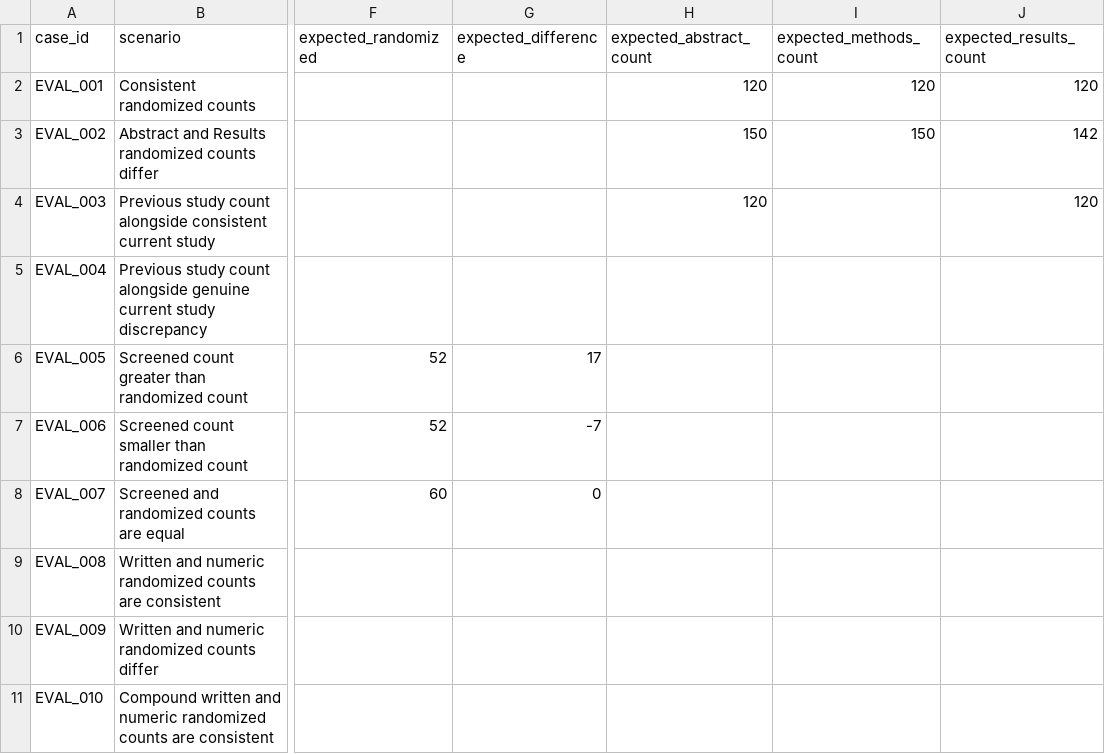
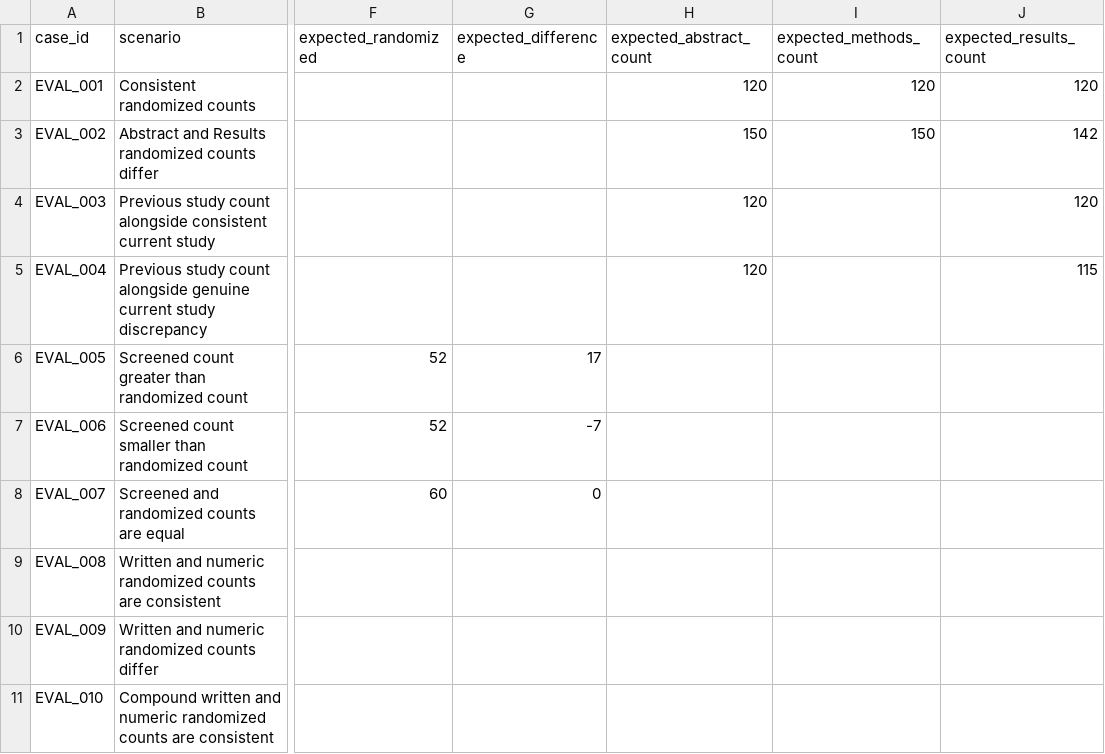
Before and after one commit to sushil-97/AI-Scientific-Manuscript-Checker, a CSV file: evaluation/evaluation_cases.csv, drawn as a sheet; only a part is shown, gaps mark what is left out; the diff names each change by its address in the sheet, - before the commit and + after, or states it on an @@ line.

Commit message:
Modify expected values for EVAL_004 case
Updated expected values for EVAL_004 case.

```diff
--- a/evaluation/evaluation_cases.csv
+++ b/evaluation/evaluation_cases.csv
-H5 (expected_abstract_count): (empty)
+H5 (expected_abstract_count): 120
-J5 (expected_results_count): (empty)
+J5 (expected_results_count): 115
```
